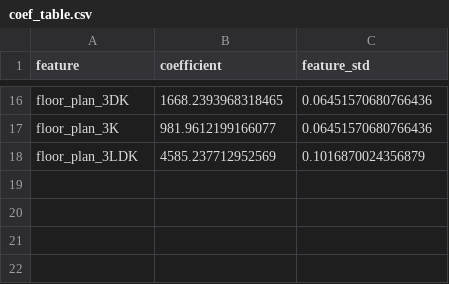
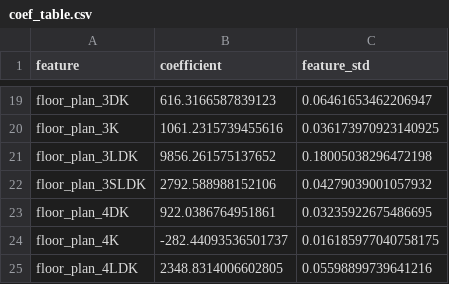
Before and after one commit to chadmgallego/tokyo-housing-analysis, a CSV file: data/processed/coef_table.csv, drawn as a sheet; only a part is shown, gaps mark what is left out; addresses are those after the commit; the diff covers the shown part only; the diff names each change by its address in the sheet, - before the commit and + after, or states it on an @@ line.

```diff
--- a/data/processed/coef_table.csv
+++ b/data/processed/coef_table.csv
-B19 (coefficient): 1668.2393968318465
+B19 (coefficient): 616.3166587839123
-C19 (feature_std): 0.06451570680766436
+C19 (feature_std): 0.06461653462206947
-B20 (coefficient): 981.9612199166077
+B20 (coefficient): 1061.2315739455616
-C20 (feature_std): 0.06451570680766436
+C20 (feature_std): 0.036173970923140925
-B21 (coefficient): 4585.237712952569
+B21 (coefficient): 9856.261575137652
-C21 (feature_std): 0.1016870024356879
+C21 (feature_std): 0.18005038296472198
+row 22: floor_plan_3SLDK | 2792.588988152106 | 0.04279039001057932
+row 23: floor_plan_4DK | 922.0386764951861 | 0.03235922675486695
+row 24: floor_plan_4K | -282.44093536501737 | 0.016185977040758175
+row 25: floor_plan_4LDK | 2348.8314006602805 | 0.05598899739641216
```
Also changed, not shown: 3 added rows and 28 edited cells elsewhere in this file, 1 other file.
